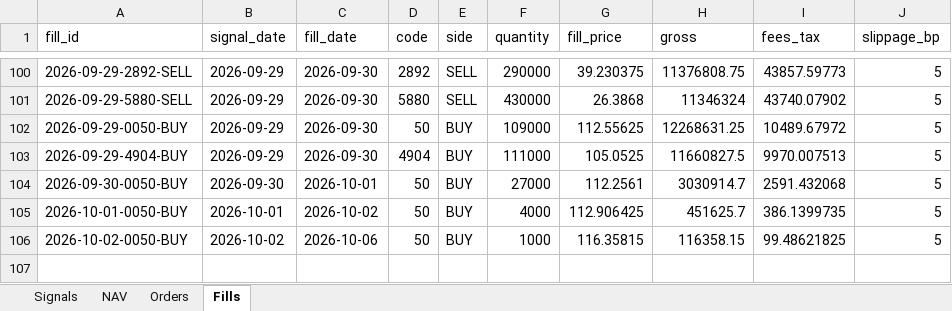
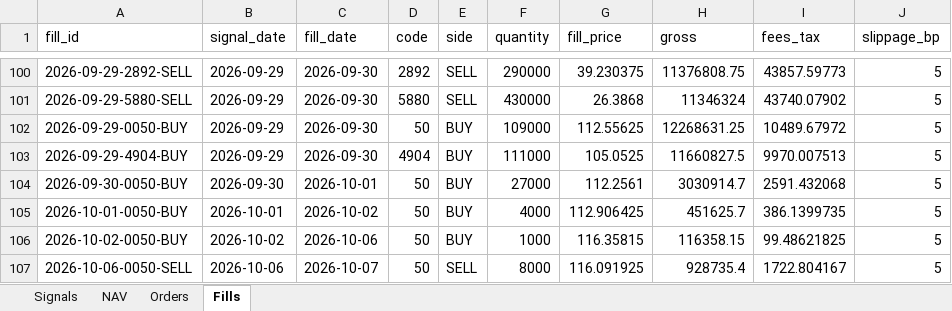
Before and after one commit to megasoma12002/v412d-data-bridge, an Excel workbook: forward/e21/E21_forward_dashboard.xlsx, sheet Fills, drawn as a sheet; only a part is shown, gaps mark what is left out; values as stored, in another font and other column widths than the file's, no borders; the diff names each change by its address in the sheet, - before the commit and + after, or states it on an @@ line.

```diff
--- a/forward/e21/E21_forward_dashboard.xlsx (sheet Fills)
+++ b/forward/e21/E21_forward_dashboard.xlsx (sheet Fills)
+row 107: 2026-10-06-0050-SELL | 2026-10-06 | 2026-10-07 | 50 | SELL | 8000 | 116.091925 | 928735.4 | 1722.804167 | 5
```
Also changed, not shown: sheet Signals, sheet NAV, sheet Orders, 59 other files.
